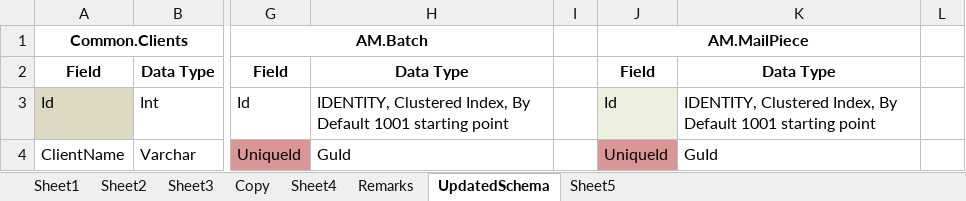
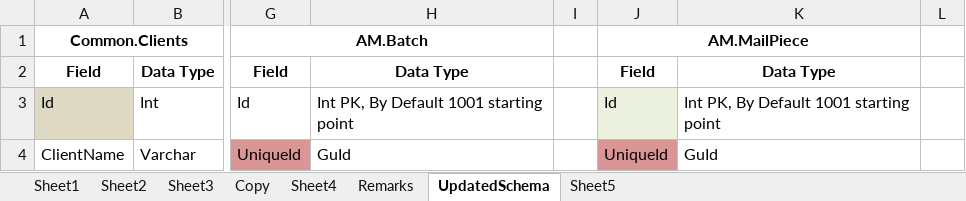
Before and after one commit to kaushikraj302000-glitch/AuthoMail-Cotality, an Excel workbook: docs/design/AuthoMailDBSchema.xlsx, sheet UpdatedSchema, drawn as a sheet; only a part is shown, gaps mark what is left out; values as stored, in another font and other column widths than the file's, no borders; the diff covers the shown part only; the diff names each change by its address in the sheet, - before the commit and + after, or states it on an @@ line.

Commit message:
db schema data type changes in dbschema excel and removed xsd from design folder

```diff
--- a/docs/design/AuthoMailDBSchema.xlsx (sheet UpdatedSchema)
+++ b/docs/design/AuthoMailDBSchema.xlsx (sheet UpdatedSchema)
-H3: IDENTITY, Clustered Index, By Default…
+H3: Int PK, By Default…
-K3: IDENTITY, Clustered Index, By Default…
+K3: Int PK, By Default…
```
Also changed, not shown: other rows of this sheet, 1 other file.
